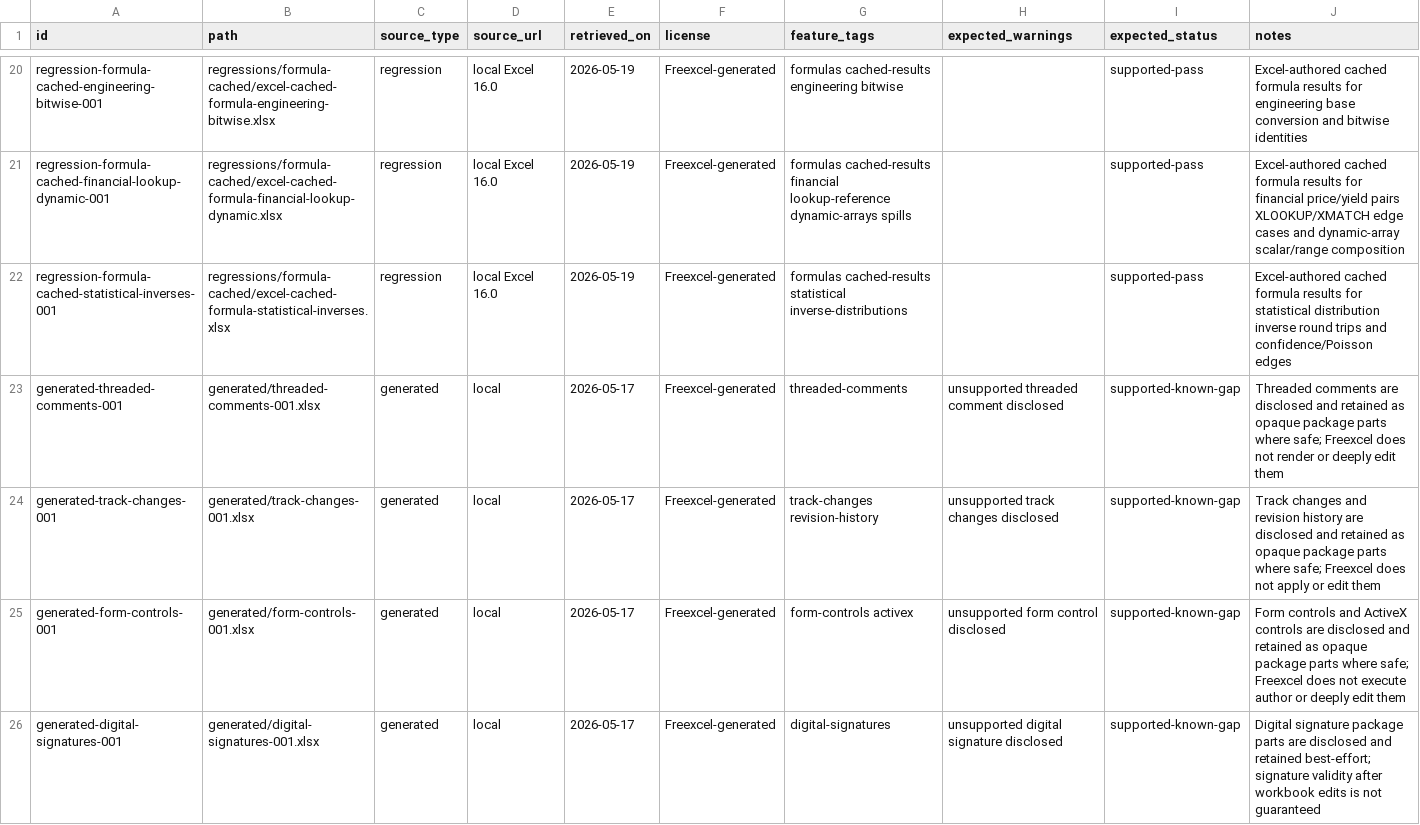
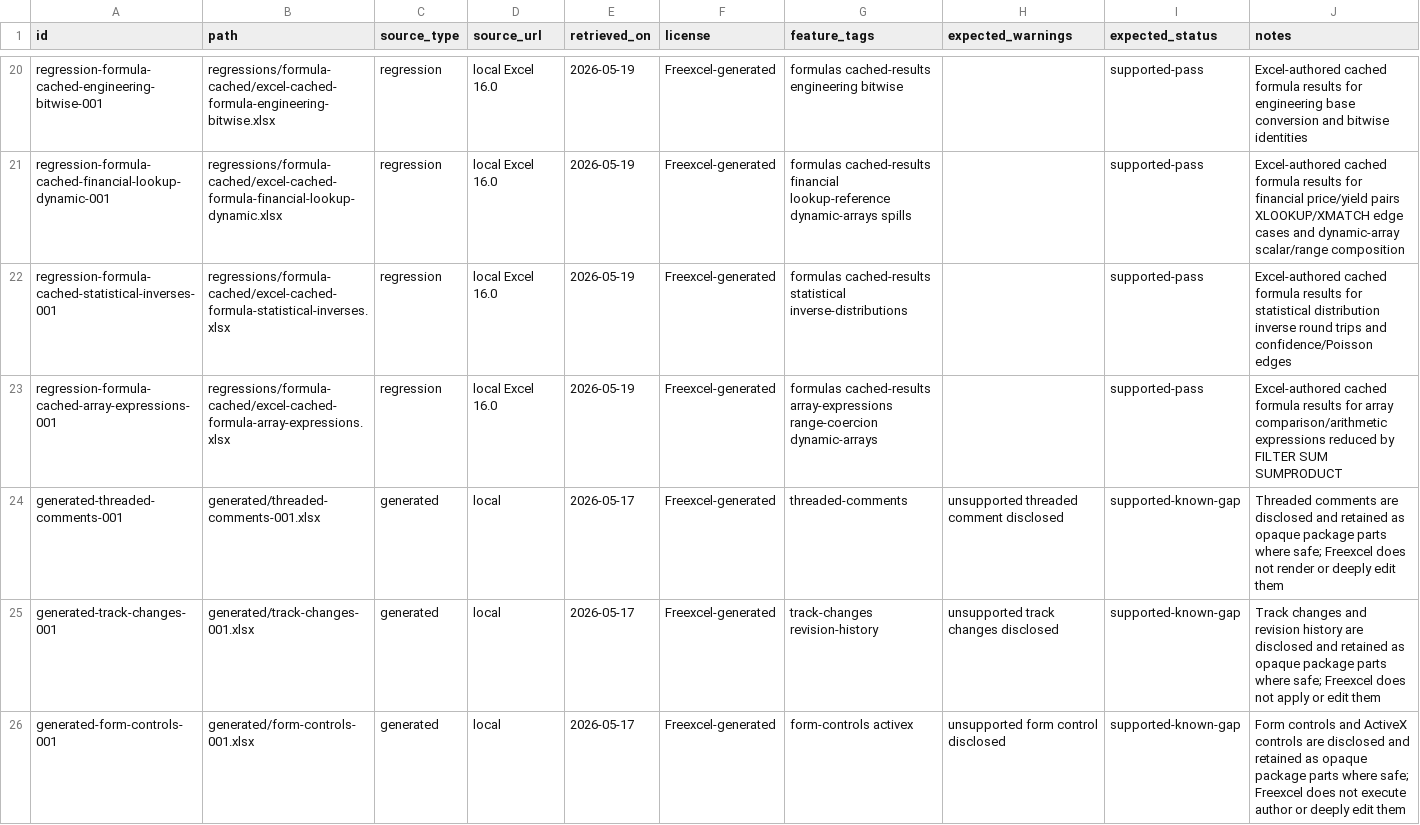
Before and after one commit to freevia-org/FreeX, a CSV file: Freexcel/test-corpus/manifest.csv, drawn as a sheet; only a part is shown, gaps mark what is left out; the shorter side is filled out with more unchanged rows.

Commit message:
fix: support array expressions in formulas

```diff
--- a/Freexcel/test-corpus/manifest.csv
+++ b/Freexcel/test-corpus/manifest.csv
@@ -22,2 +22,3 @@ regression-formula-cached-financial-lookup-dynamic-001,regressions/formula-cache
 regression-formula-cached-statistical-inverses-001,regressions/formula-cached/excel-cached-formula-statistical-inverses.xlsx,regression,local Excel 16.0,2026-05-19,Freexcel-generated,formulas cached-results statistical inverse-distributions,,supported-pass,Excel-authored cached formula results for statistical distribution inverse round trips and confidence/Poisson edges
+regression-formula-cached-array-expressions-001,regressions/formula-cached/excel-cached-formula-array-expressions.xlsx,regression,local Excel 16.0,2026-05-19,Freexcel-generated,formulas cached-results array-expressions range-coercion dynamic-arrays,,supported-pass,Excel-authored cached formula results for array comparison/arithmetic expressions reduced by FILTER SUM SUMPRODUCT
 generated-threaded-comments-001,generated/threaded-comments-001.xlsx,generated,local,2026-05-17,Freexcel-generated,threaded-comments,unsupported threaded comment disclosed,supported-known-gap,Threaded comments are disclosed and retained as opaque package parts where safe; Freexcel does not render or deeply edit them
```
Also changed, not shown: 3 other files.
